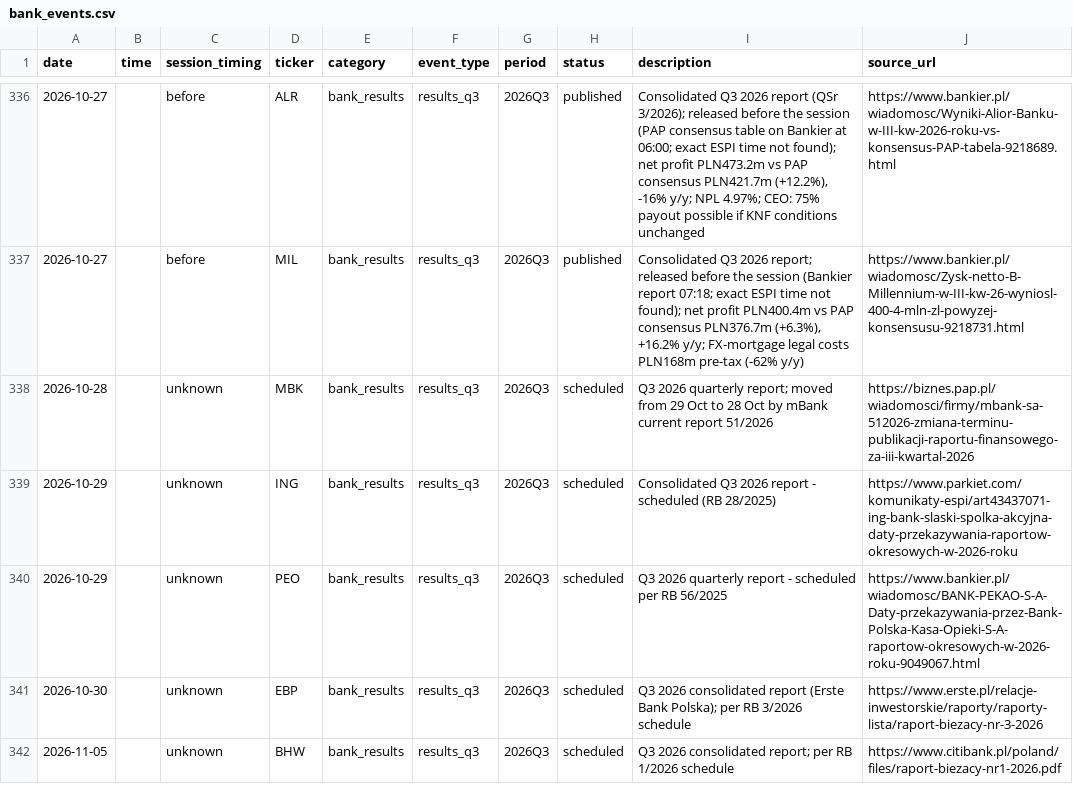
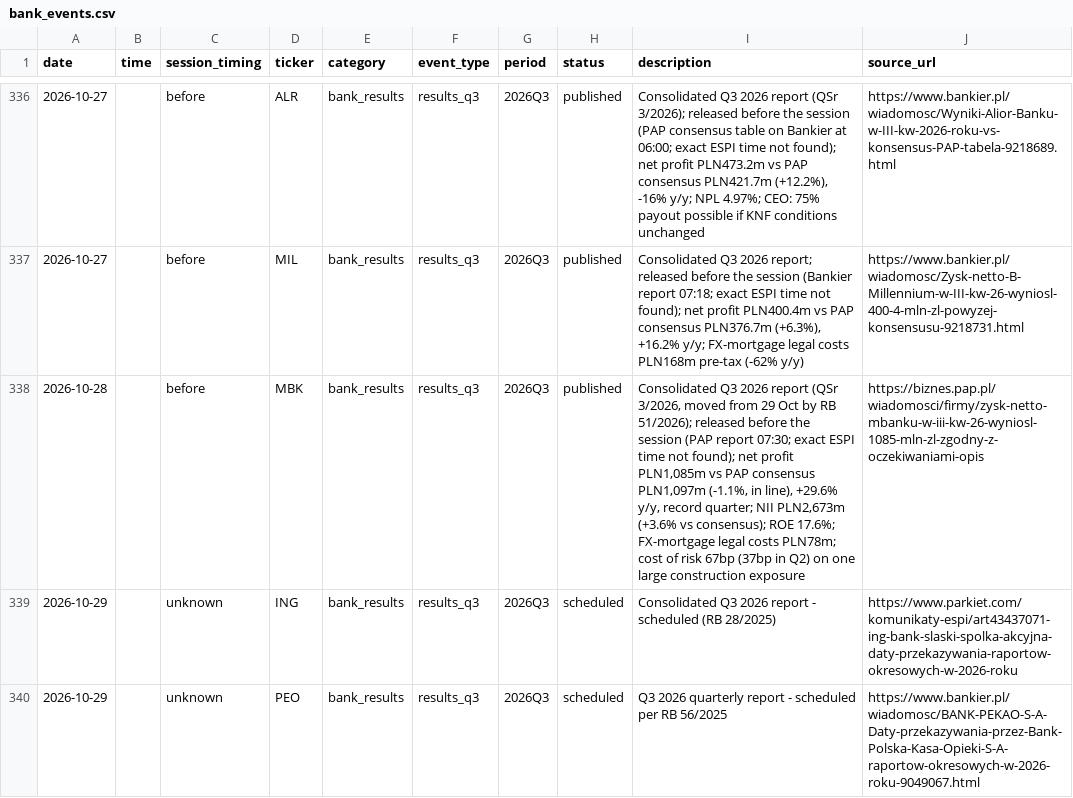
Before and after one commit to Rookiedevv/investe, a CSV file: data/bank_events.csv, drawn as a sheet; only a part is shown, gaps mark what is left out; the shorter side is filled out with more unchanged rows.

```diff
--- a/data/bank_events.csv
+++ b/data/bank_events.csv
@@ -337,3 +337,3 @@ date,time,session_timing,ticker,category,event_type,period,status,description,so
 2026-10-27,,before,MIL,bank_results,results_q3,2026Q3,published,"Consolidated Q3 2026 report; released before the session (Bankier report 07:18; exact ESPI time not found); net profit PLN400.4m vs PAP consensus PLN376.7m (+6.3%), +16.2% y/y; FX-mortgage legal costs PLN168m pre-tax (-62% y/y)",https://www.bankier.pl/wiadomosc/Zysk-netto-B-Millennium-w-III-kw-26-wyniosl-400-4-mln-zl-powyzej-konsensusu-9218731.html
-2026-10-28,,unknown,MBK,bank_results,results_q3,2026Q3,scheduled,Q3 2026 quarterly report; moved from 29 Oct to 28 Oct by mBank current report 51/2026,https://biznes.pap.pl/wiadomosci/firmy/mbank-sa-512026-zmiana-terminu-publikacji-raportu-finansowego-za-iii-kwartal-2026
+2026-10-28,,before,MBK,bank_results,results_q3,2026Q3,published,"Consolidated Q3 2026 report (QSr 3/2026, moved from 29 Oct by RB 51/2026); released before the session (PAP report 07:30; exact ESPI time not found); net profit PLN1,085m vs PAP consensus PLN1,097m (-1.1%, in line), +29.6% y/y, record quarter; NII PLN2,673m (+3.6% vs consensus); ROE 17.6%; FX-mortgage legal costs PLN78m; cost of risk 67bp (37bp in Q2) on one large construction exposure",https://biznes.pap.pl/wiadomosci/firmy/zysk-netto-mbanku-w-iii-kw-26-wyniosl-1085-mln-zl-zgodny-z-oczekiwaniami-opis
 2026-10-29,,unknown,ING,bank_results,results_q3,2026Q3,scheduled,Consolidated Q3 2026 report - scheduled (RB 28/2025),https://www.parkiet.com/komunikaty-espi/art43437071-ing-bank-slaski-spolka-akcyjna-daty-przekazywania-raportow-okresowych-w-2026-roku
```
